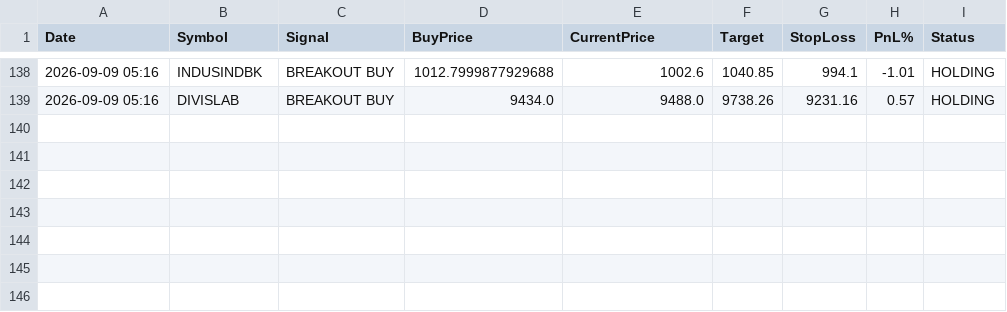
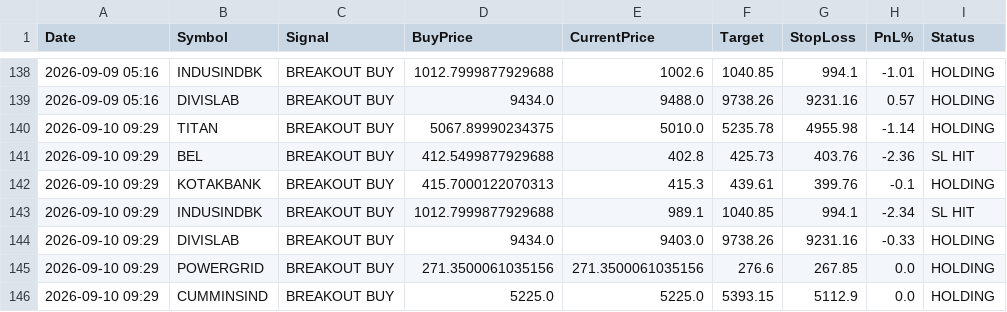
Before and after one commit to johnebe2020-trade/Nse-scanner, a CSV file: data/monthlylevels_paper_log.csv, drawn as a sheet; only a part is shown, gaps mark what is left out.

```diff
--- a/data/monthlylevels_paper_log.csv
+++ b/data/monthlylevels_paper_log.csv
@@ -139 +139,8 @@ Date,Symbol,Signal,BuyPrice,CurrentPrice,Target,StopLoss,PnL%,Status
 2026-09-09 05:16,DIVISLAB,BREAKOUT BUY,9434.0,9488.0,9738.26,9231.16,0.57,HOLDING
+2026-09-10 09:29,TITAN,BREAKOUT BUY,5067.89990234375,5010.0,5235.78,4955.98,-1.14,HOLDING
+2026-09-10 09:29,BEL,BREAKOUT BUY,412.5499877929688,402.8,425.73,403.76,-2.36,SL HIT
+2026-09-10 09:29,KOTAKBANK,BREAKOUT BUY,415.7000122070313,415.3,439.61,399.76,-0.1,HOLDING
+2026-09-10 09:29,INDUSINDBK,BREAKOUT BUY,1012.7999877929688,989.1,1040.85,994.1,-2.34,SL HIT
+2026-09-10 09:29,DIVISLAB,BREAKOUT BUY,9434.0,9403.0,9738.26,9231.16,-0.33,HOLDING
+2026-09-10 09:29,POWERGRID,BREAKOUT BUY,271.3500061035156,271.3500061035156,276.6,267.85,0.0,HOLDING
+2026-09-10 09:29,CUMMINSIND,BREAKOUT BUY,5225.0,5225.0,5393.15,5112.9,0.0,HOLDING
```
Also changed, not shown: data/breakout5d_paper_log.csv, data/monthlylevels_buy.csv, 11 other files.
